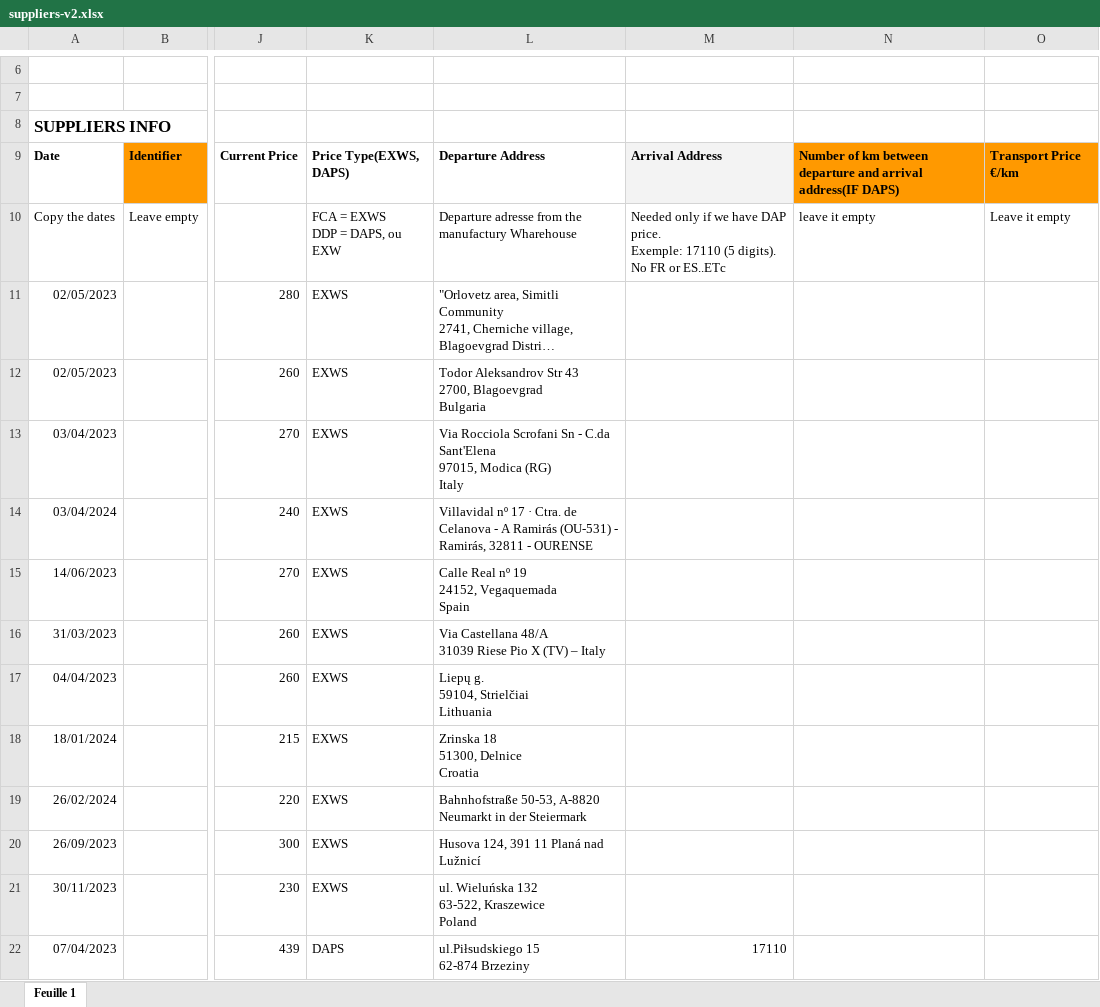
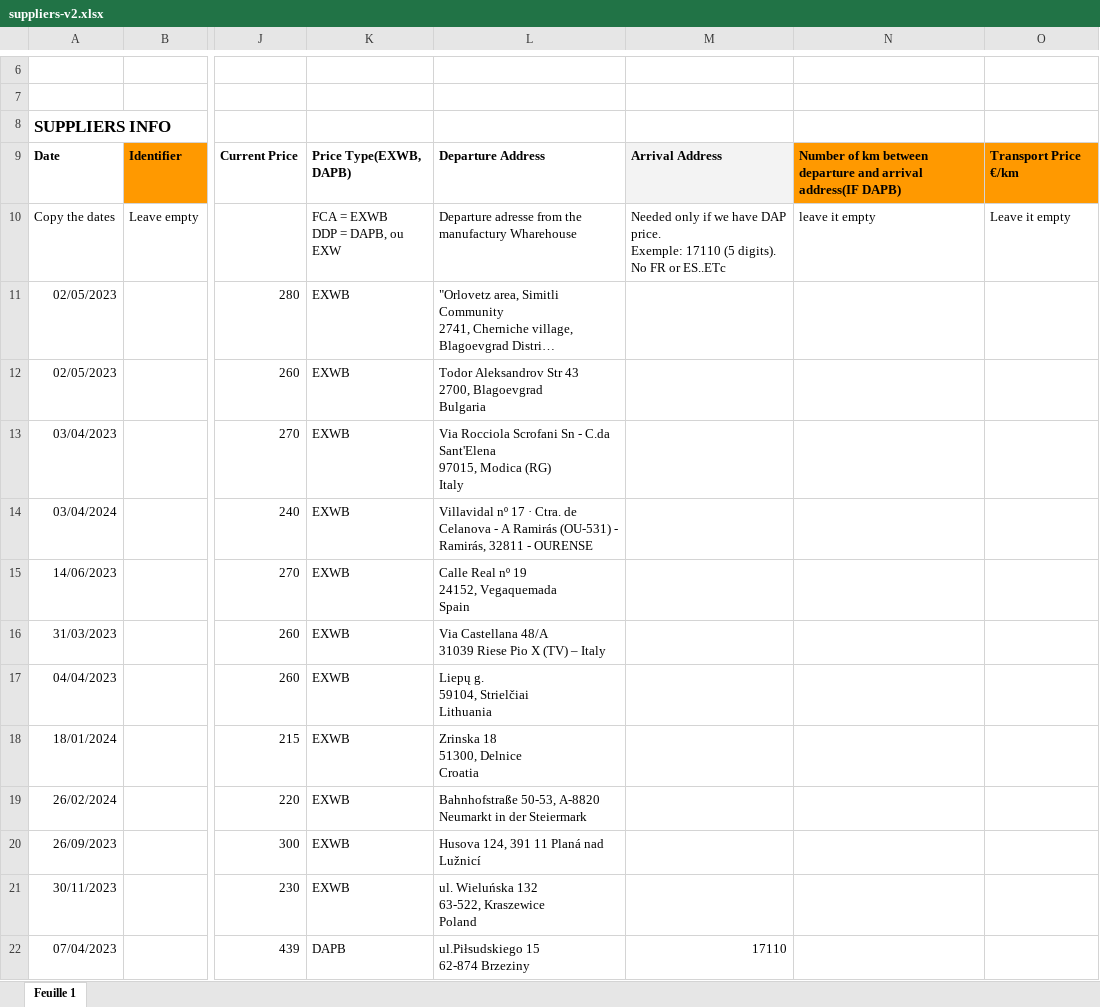
Before and after one commit to Deadlymind/distance-calculator, an Excel workbook: suppliers-v2.xlsx, sheet Feuille 1, drawn as a sheet; only a part is shown, gaps mark what is left out; long unchanged cells end in …; values as stored, in another font and other column widths than the file's, no borders; ↵ is a line break in a cell; the diff covers the shown part only; the diff names each change by its address in the sheet, - before the commit and + after, or states it on an @@ line.

Commit message:
feat: new regions data with fp1 fixed on dashboard

```diff
--- a/suppliers-v2.xlsx (sheet Feuille 1)
+++ b/suppliers-v2.xlsx (sheet Feuille 1)
-K9: Price Type(EXWS, DAPS)
+K9: Price Type(EXWB, DAPB)
-N9: …arrival address(IF DAPS)
+N9: …arrival address(IF DAPB)
-K10: FCA = EXWS ↵ DDP = DAPS, ou EXW
+K10: FCA = EXWB ↵ DDP = DAPB, ou EXW
-K11:K21: EXWS
+K11:K21: EXWB
-K22: DAPS
+K22: DAPB
```
Also changed, not shown: 291 edited cells elsewhere in this sheet, 6 other files.
